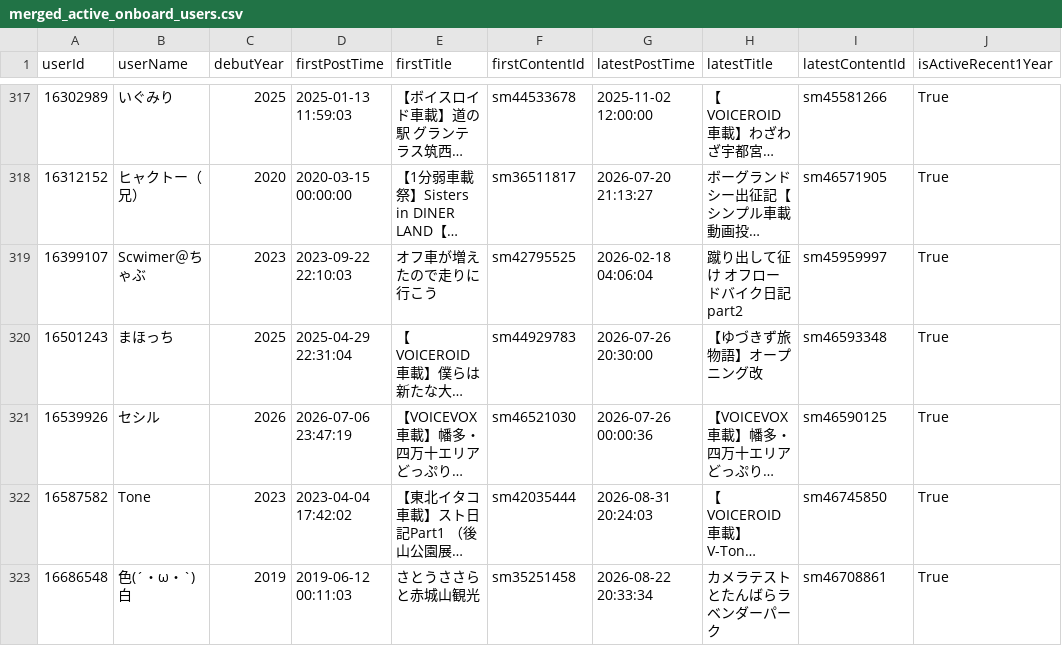
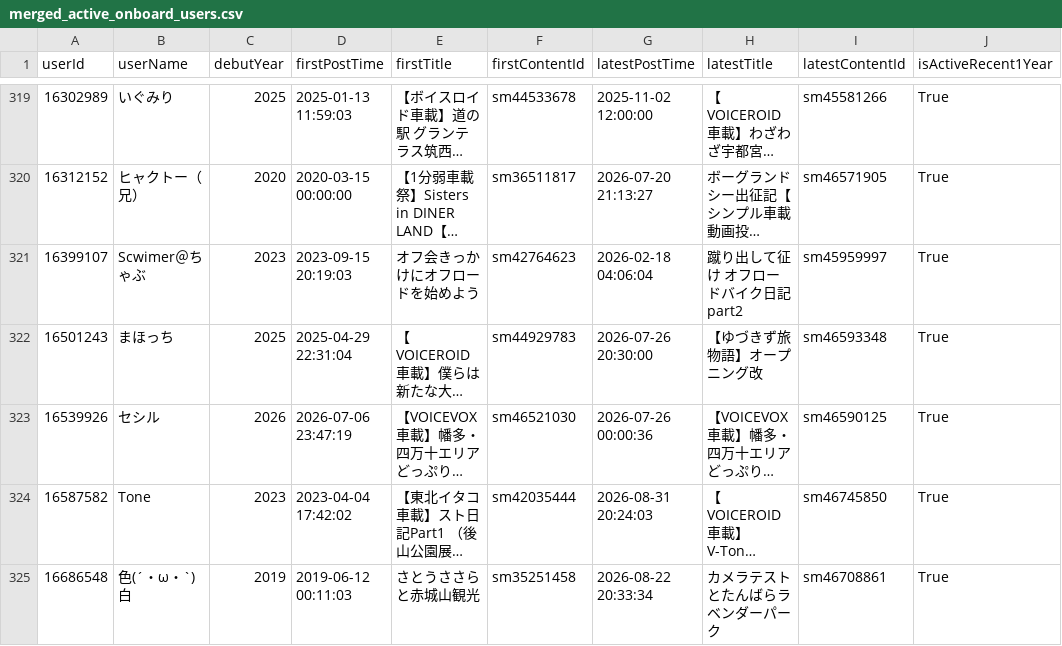
Before and after one commit to estshorter/nico-onboard-viewer, a CSV file: merged_active_onboard_users.csv, drawn as a sheet; only a part is shown, gaps mark what is left out; long unchanged cells end in …; addresses are those after the commit; the diff covers the shown part only; the diff names each change by its address in the sheet, - before the commit and + after, or states it on an @@ line.

```diff
--- a/merged_active_onboard_users.csv
+++ b/merged_active_onboard_users.csv
-D321 (firstPostTime): 2023-09-22 22:10:03
+D321 (firstPostTime): 2023-09-15 20:19:03
-E321 (firstTitle): オフ車が増えたので走りに行こう
+E321 (firstTitle): オフ会きっかけにオフロードを始めよう
-F321 (firstContentId): sm42795525
+F321 (firstContentId): sm42764623
```
Also changed, not shown: 2 added rows and 27 edited cells elsewhere in this file, merged_onboard_users.csv, 5 other files.
